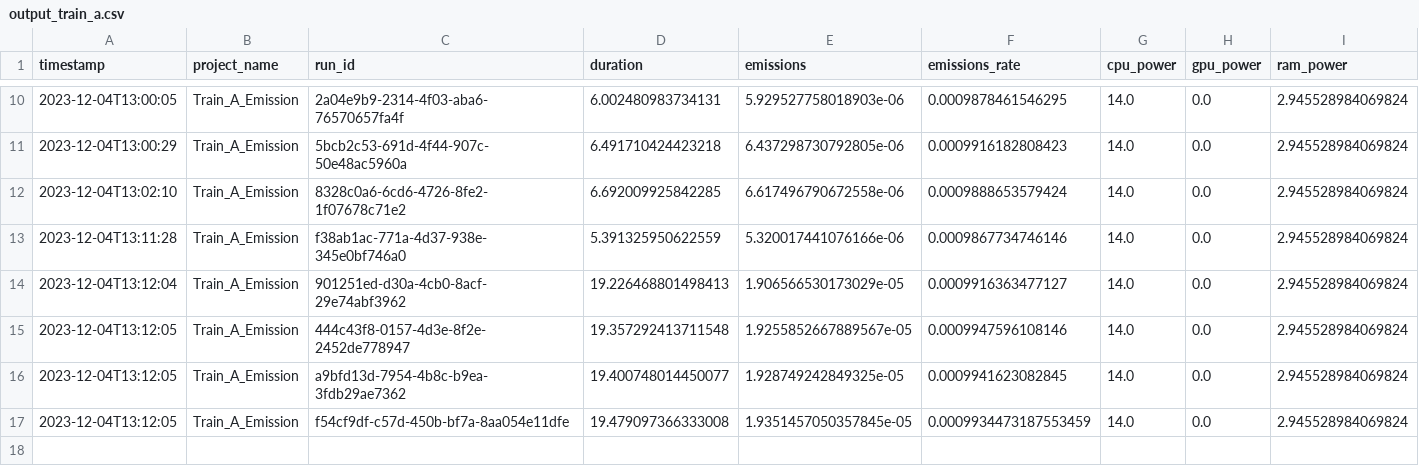
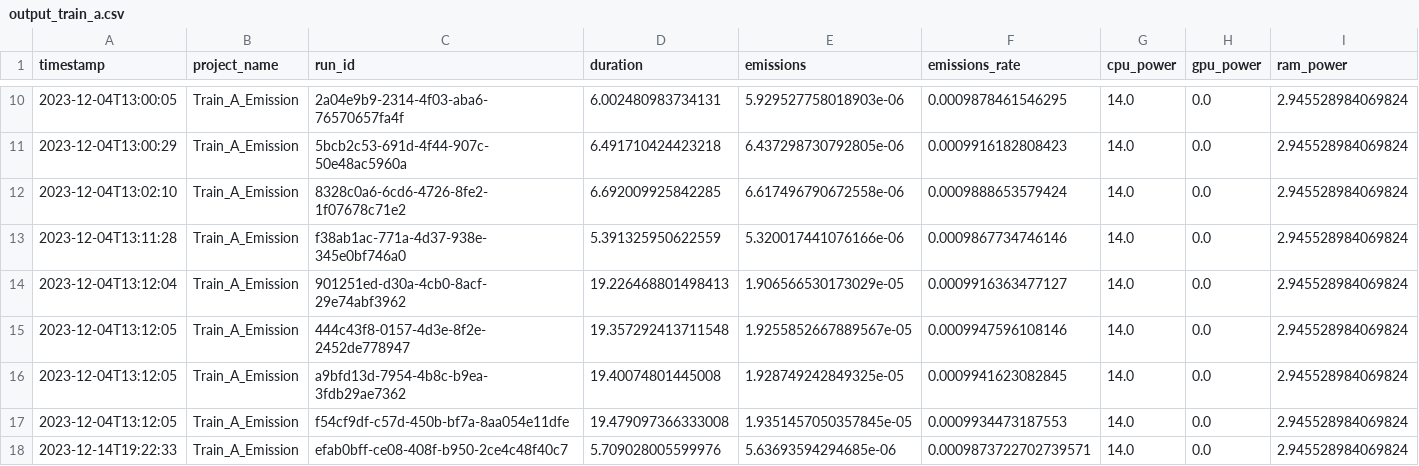
Before and after one commit to se4ai2324-uniba/DetectionOfOnlineSexism, a CSV file: src/models/output_codecarbon/output_train_a.csv, drawn as a sheet; only a part is shown, gaps mark what is left out; rows hold the shown columns only; the diff names each change by its address in the sheet, - before the commit and + after, or states it on an @@ line.

```diff
--- a/src/models/output_codecarbon/output_train_a.csv
+++ b/src/models/output_codecarbon/output_train_a.csv
-D16 (duration): 19.400748014450077
+D16 (duration): 19.40074801445008
-F17 (emissions_rate): 0.0009934473187553459
+F17 (emissions_rate): 0.0009934473187553
+row 18: 2023-12-14T19:22:33 | Train_A_Emission | efab0bff-ce08-408f-b950-2ce4c48f40c7 | 5.709028005599976 | 5.63693594294685e-06 | 0.0009873722702739571 | 14.0 | 0.0 | 2.945528984069824
```
Also changed, not shown: src/models/output_codecarbon/output_train_b.csv, 13 other files.
